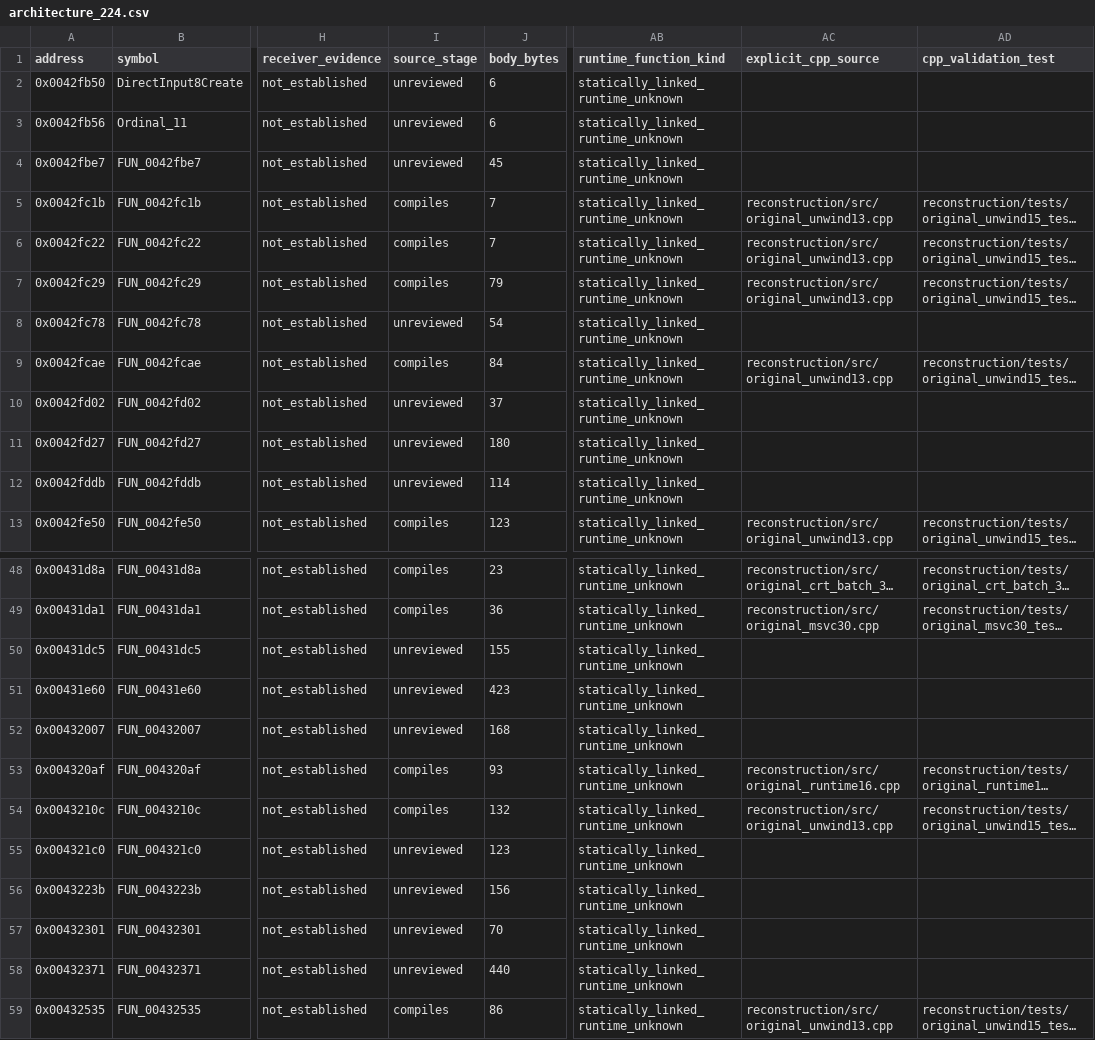
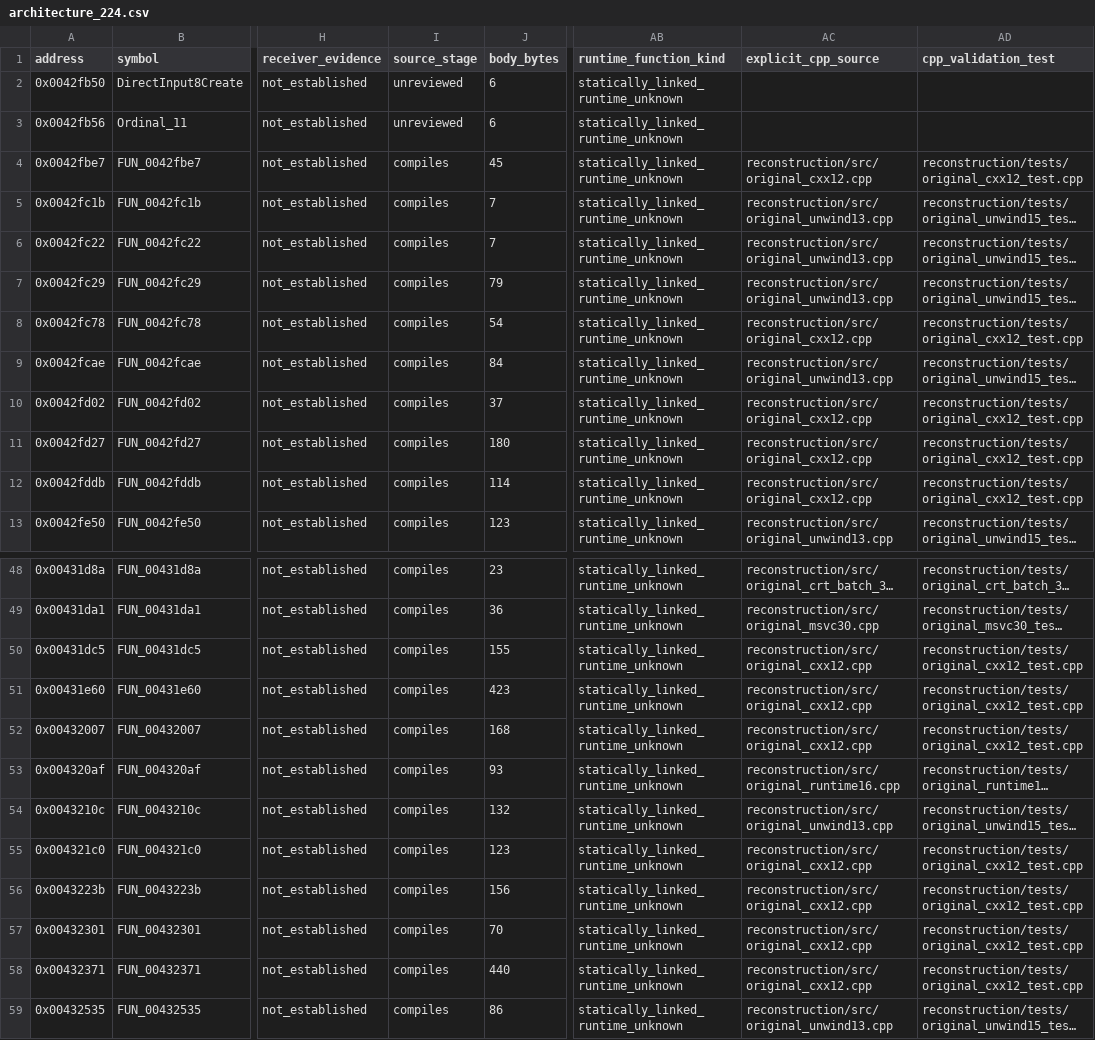
Before and after one commit to lizardpeter/btb-reverse, a CSV file: analysis/reconstruction/architecture_224.csv, drawn as a sheet; only a part is shown, gaps mark what is left out; long unchanged cells end in …; the diff names each change by its address in the sheet, - before the commit and + after, or states it on an @@ line.

Commit message:
Reconstruct twelve connected C++ exception dispatch procedures
Recover handler search, catch object copying, saved-context cleanup, catch entry and continuation, translator handlers and frame adapters. Directly connect recovered unwind, RTTI matching, PMD adjustment, byte move, pointer probes and fatal-runtime bodies.

Save twelve instruction listings and 3420 independent original-x86 comparisons. Add native rethrow, escaping exception cleanup and translated continuation integration checks. Full Clang C++26 build, 137 CTest tests, 16 Python tests and bounded ASan/UBSan pass. Compiled-source coverage reaches 546/615 (88.8%) with 69 remaining; native OS SEH/FS/stack ABI and full retail behavior remain uncertified.

Tree matches tested local commit 8be690504d4eaf22da0cd7d799dbe6802657a62e.

```diff
--- a/analysis/reconstruction/architecture_224.csv
+++ b/analysis/reconstruction/architecture_224.csv
-I4 (source_stage): unreviewed
+I4 (source_stage): compiles
-AC4 (explicit_cpp_source): (empty)
+AC4 (explicit_cpp_source): reconstruction/src/original_cxx12.cpp
-AD4 (cpp_validation_test): (empty)
+AD4 (cpp_validation_test): reconstruction/tests/original_cxx12_test.cpp
-I8 (source_stage): unreviewed
+I8 (source_stage): compiles
-AC8 (explicit_cpp_source): (empty)
+AC8 (explicit_cpp_source): reconstruction/src/original_cxx12.cpp
-AD8 (cpp_validation_test): (empty)
+AD8 (cpp_validation_test): reconstruction/tests/original_cxx12_test.cpp
-I10:I12 (source_stage): unreviewed
+I10:I12 (source_stage): compiles
-AC10:AC12 (explicit_cpp_source): (empty)
+AC10:AC12 (explicit_cpp_source): reconstruction/src/original_cxx12.cpp
-AD10:AD12 (cpp_validation_test): (empty)
+AD10:AD12 (cpp_validation_test): reconstruction/tests/original_cxx12_test.cpp
-I50:I52 (source_stage): unreviewed
+I50:I52 (source_stage): compiles
-AC50:AC52 (explicit_cpp_source): (empty)
+AC50:AC52 (explicit_cpp_source): reconstruction/src/original_cxx12.cpp
-AD50:AD52 (cpp_validation_test): (empty)
+AD50:AD52 (cpp_validation_test): reconstruction/tests/original_cxx12_test.cpp
-I55:I58 (source_stage): unreviewed
+I55:I58 (source_stage): compiles
-AC55:AC58 (explicit_cpp_source): (empty)
+AC55:AC58 (explicit_cpp_source): reconstruction/src/original_cxx12.cpp
-AD55:AD58 (cpp_validation_test): (empty)
+AD55:AD58 (cpp_validation_test): reconstruction/tests/original_cxx12_test.cpp
```
Also changed, not shown: analysis/reconstruction/architecture_615.csv, 32 other files.
